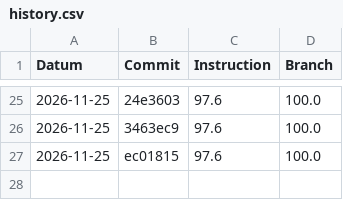
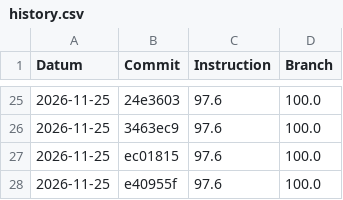
Before and after one commit to EmilSchibli/450-tictactest-mvk, a CSV file: coverage-history/history.csv, drawn as a sheet; only a part is shown, gaps mark what is left out; the diff names each change by its address in the sheet, - before the commit and + after, or states it on an @@ line.

Commit message:
Deploying to gh-pages from @ EmilSchibli/450-tictactest-mvk@e40955fe0a9d7bb395289d3744b07464cf4ca2cf 🚀

```diff
--- a/coverage-history/history.csv
+++ b/coverage-history/history.csv
+row 28: 2026-11-25 | e40955f | 97.6 | 100.0
```
